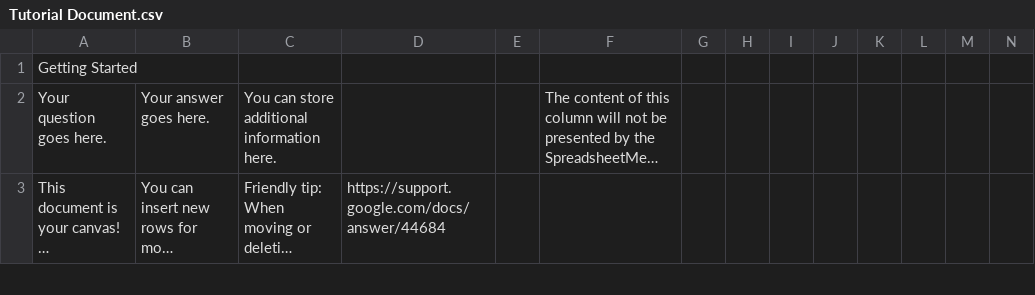
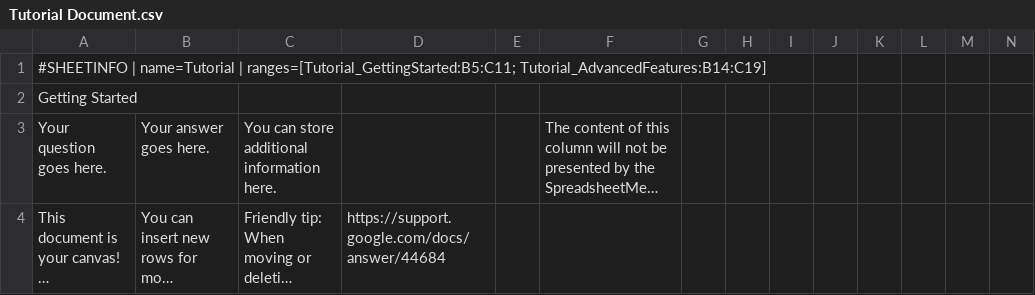
Before and after one commit to AntLightCode/spreadsheetmemo-library, a CSV file: Tutorial Document.csv, drawn as a sheet; only a part is shown; long unchanged cells end in …; rows hold the shown columns only; the diff names each change by its address in the sheet, - before the commit and + after, or states it on an @@ line.

Commit message:
TD - named ranges

```diff
--- a/Tutorial Document.csv
+++ b/Tutorial Document.csv
+row 1: #SHEETINFO | name=Tutorial | ranges=[Tutorial_GettingStarted:B5:C11; Tutorial_AdvancedFeatures:B14:C19]
```
